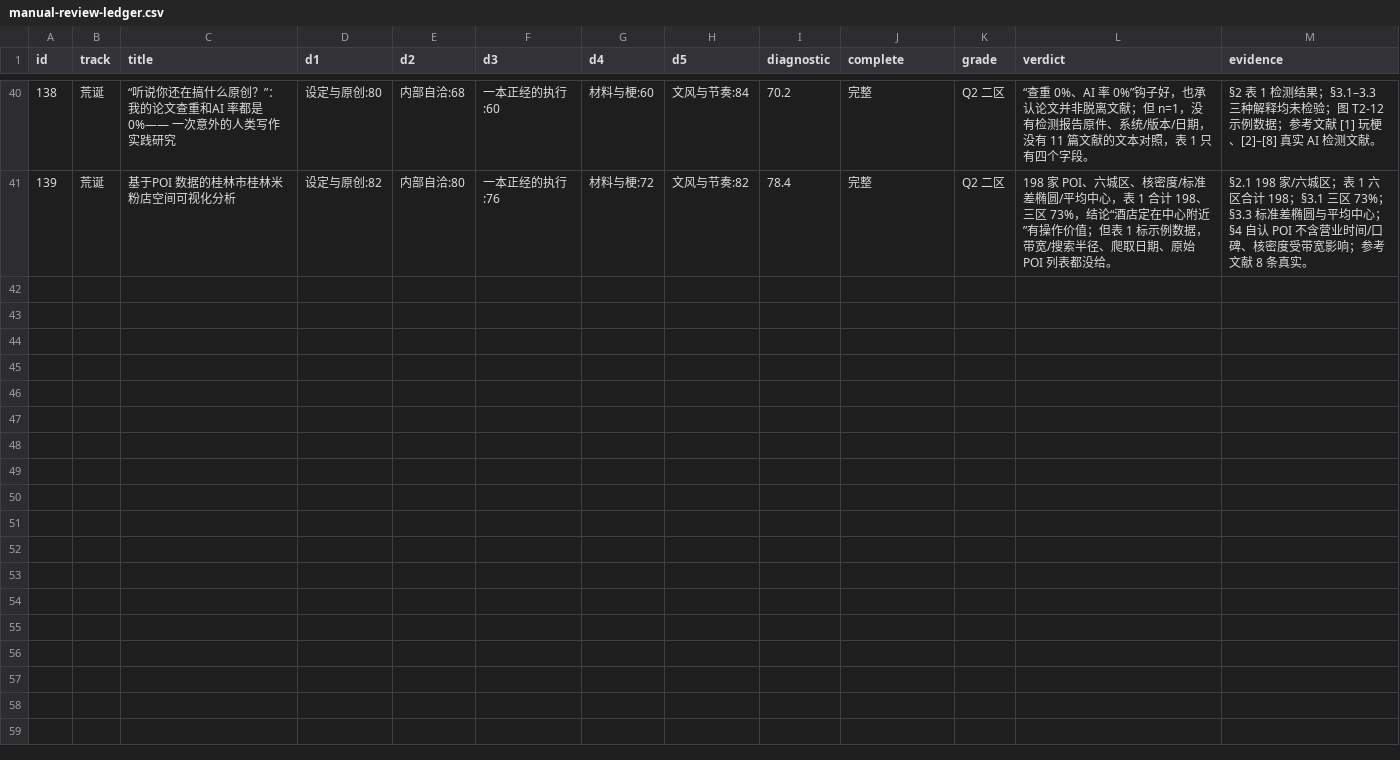
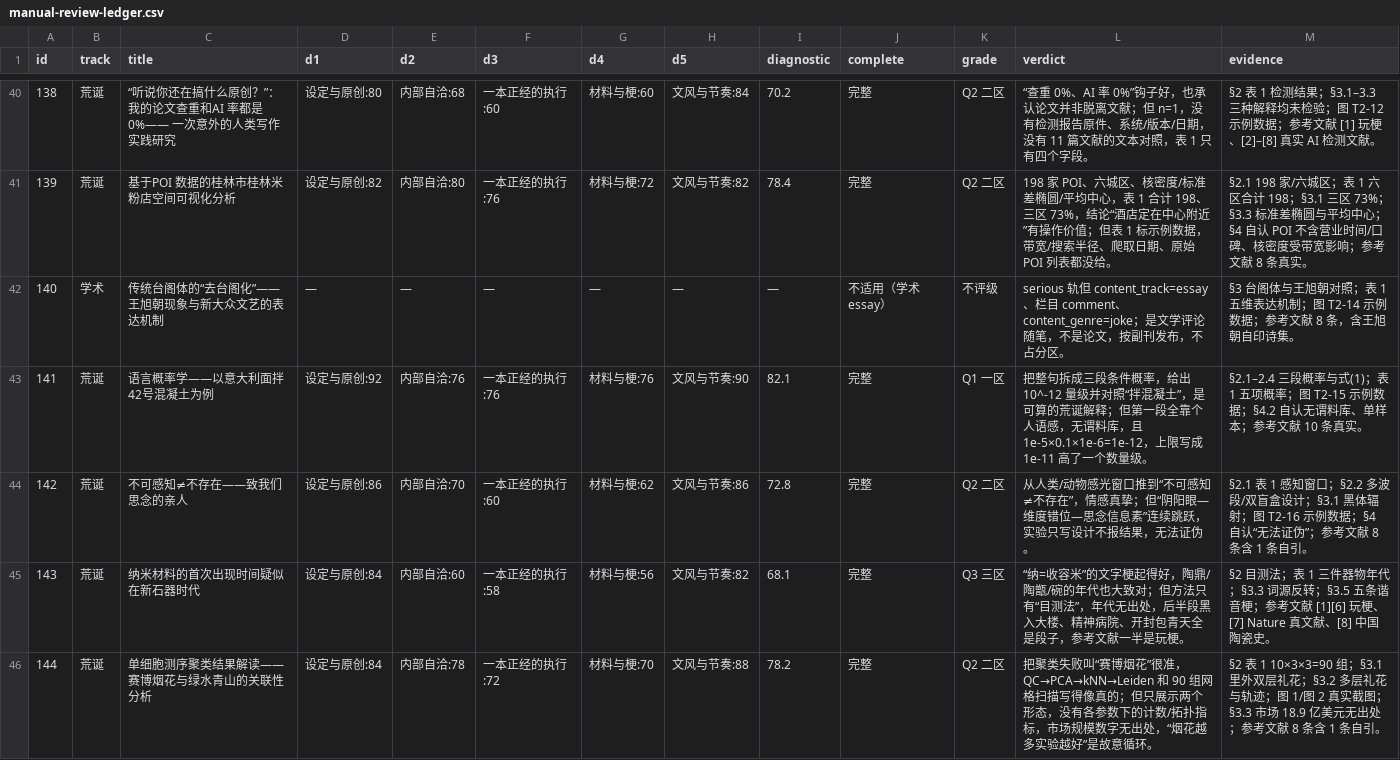
Before and after one commit to badhope/ScholarLib, a CSV file: review-pack/manual-review-ledger.csv, drawn as a sheet; only a part is shown, gaps mark what is left out; the diff covers the shown part only.

```diff
--- a/review-pack/manual-review-ledger.csv
+++ b/review-pack/manual-review-ledger.csv
@@ -41 +41,6 @@
 139,荒诞,基于POI 数据的桂林市桂林米粉店空间可视化分析,设定与原创:82,内部自洽:80,一本正经的执行:76,材料与梗:72,文风与节奏:82,78.4,完整,Q2 二区,198 家 POI、六城区、核密度/标准差椭圆/平均中心，表 1 合计 198、三区 73%，结论“酒店定在中心附近”有操作价值；但表 1 标示例数据，带宽/搜索半径、爬取日期、原始 POI 列表都没给。,§2.1 198 家/六城区；表 1 六区合计 198；§3.1 三区 73%；§3.3 标准差椭圆与平均中心；§4 自认 POI 不含营业时间/口碑、核密度受带宽影响；参考文献 8 条真实。
+140,学术,传统台阁体的“去台阁化”——王旭朝现象与新大众文艺的表达机制,—,—,—,—,—,—,不适用（学术 essay）,不评级,serious 轨但 content_track=essay、栏目 comment、content_genre=joke；是文学评论随笔，不是论文，按副刊发布，不占分区。,§3 台阁体与王旭朝对照；表 1 五维表达机制；图 T2-14 示例数据；参考文献 8 条，含王旭朝自印诗集。
+141,荒诞,语言概率学——以意大利面拌42号混凝土为例,设定与原创:92,内部自洽:76,一本正经的执行:76,材料与梗:76,文风与节奏:90,82.1,完整,Q1 一区,把整句拆成三段条件概率，给出 10^-12 量级并对照“拌混凝土”，是可算的荒诞解释；但第一段全靠个人语感，无谓料库，且 1e-5×0.1×1e-6=1e-12，上限写成 1e-11 高了一个数量级。,§2.1–2.4 三段概率与式(1)；表 1 五项概率；图 T2-15 示例数据；§4.2 自认无谓料库、单样本；参考文献 10 条真实。
+142,荒诞,不可感知≠不存在——致我们思念的亲人,设定与原创:86,内部自洽:70,一本正经的执行:60,材料与梗:62,文风与节奏:86,72.8,完整,Q2 二区,从人类/动物感光窗口推到“不可感知≠不存在”，情感真挚；但“阴阳眼—维度错位—思念信息素”连续跳跃，实验只写设计不报结果，无法证伪。,§2.1 表 1 感知窗口；§2.2 多波段/双盲盒设计；§3.1 黑体辐射；图 T2-16 示例数据；§4 自认“无法证伪”；参考文献 8 条含 1 条自引。
+143,荒诞,纳米材料的首次出现时间疑似在新石器时代,设定与原创:84,内部自洽:60,一本正经的执行:58,材料与梗:56,文风与节奏:82,68.1,完整,Q3 三区,“纳=收容米”的文字梗起得好，陶鼎/陶甑/碗的年代也大致对；但方法只有“目测法”，年代无出处，后半段黑入大楼、精神病院、开封包青天全是段子，参考文献一半是玩梗。,§2 目测法；表 1 三件器物年代；§3.3 词源反转；§3.5 五条谐音梗；参考文献 [1][6] 玩梗、[7] Nature 真文献、[8] 中国陶瓷史。
+144,荒诞,单细胞测序聚类结果解读——赛博烟花与绿水青山的关联性分析,设定与原创:84,内部自洽:78,一本正经的执行:72,材料与梗:70,文风与节奏:88,78.2,完整,Q2 二区,把聚类失败叫“赛博烟花”很准，QC→PCA→kNN→Leiden 和 90 组网格扫描写得像真的；但只展示两个形态，没有各参数下的计数/拓扑指标，市场规模数字无出处，“烟花越多实验越好”是故意循环。,§2 表 1 10×3×3=90 组；§3.1 里外双层礼花；§3.2 多层礼花与轨迹；图 1/图 2 真实截图；§3.3 市场 18.9 亿美元无出处；参考文献 8 条含 1 条自引。
```
Also changed, not shown: 5 added rows elsewhere in this file, review-pack/manual-review-manifest.csv, review-pack/manual-review-score-diff.csv, 5 other files.
